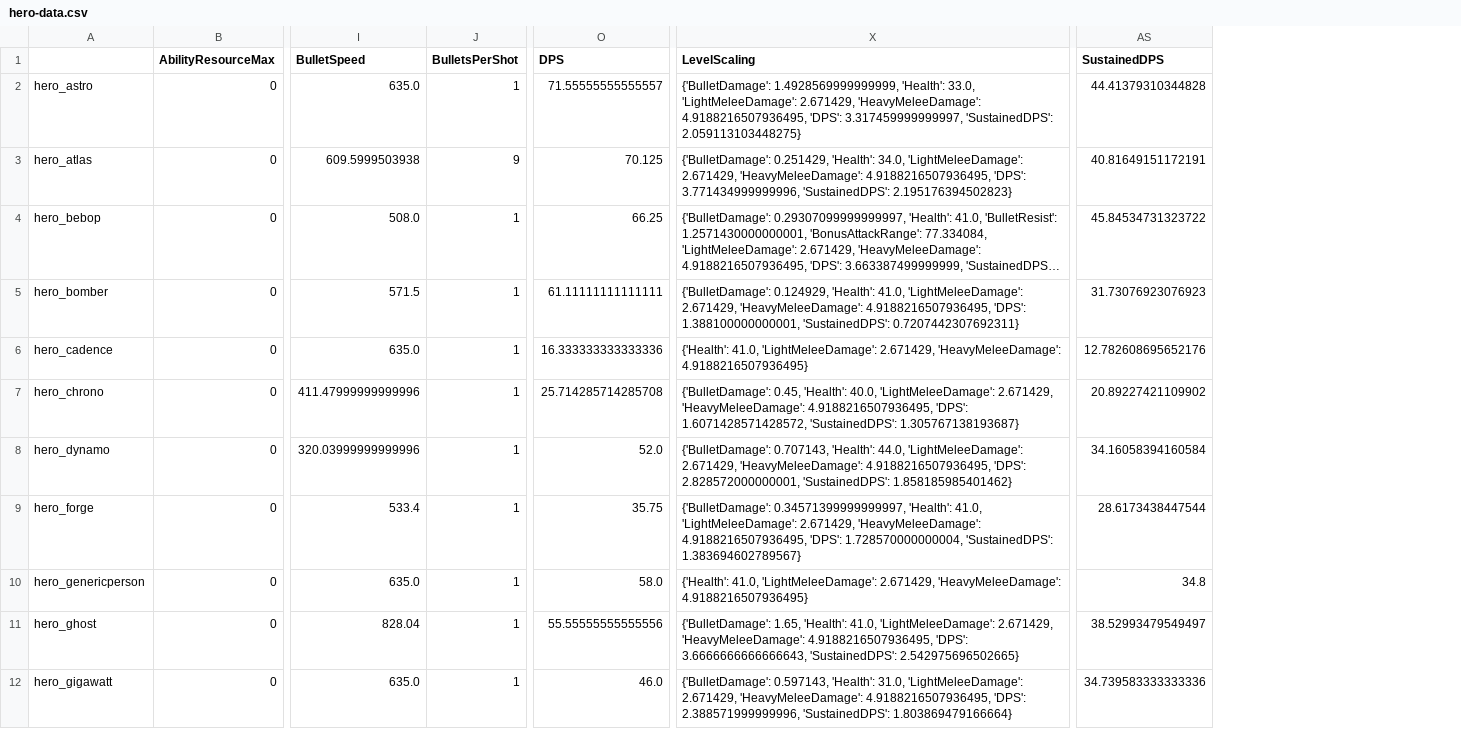
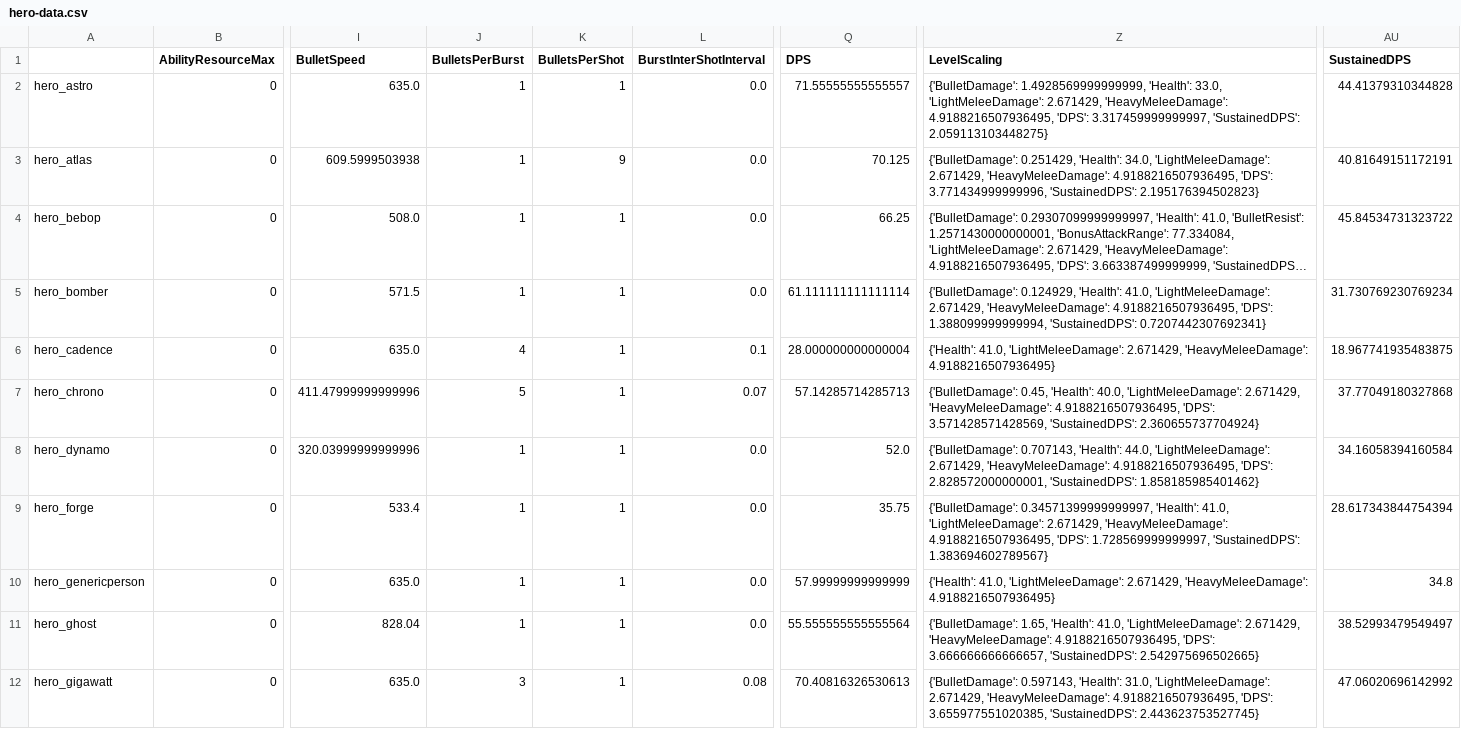
Before and after one commit to deadlock-wiki/deadbot, a CSV file: output-data/csv/hero-data.csv, drawn as a sheet; only a part is shown, gaps mark what is left out; long unchanged cells end in …; addresses are those after the commit; the diff covers the shown part only; the diff names each change by its address in the sheet, - before the commit and + after, or states it on an @@ line.

Commit message:
Bugfix/Burst-dps-calc (#81)

```diff
--- a/output-data/csv/hero-data.csv
+++ b/output-data/csv/hero-data.csv
+column J (BulletsPerBurst), rows 2-12: 1 | 1 | 1 | 1 | 4 | 5 | 1 | 1 | 1 | 1 | 3
+column L (BurstInterShotInterval), rows 2-12: 0.0 | 0.0 | 0.0 | 0.0 | 0.1 | 0.07 | 0.0 | 0.0 | 0.0 | 0.0 | 0.08
-Q5 (DPS): 61.11111111111111
+Q5 (DPS): 61.111111111111114
-Z5 (LevelScaling): …4.9188216507936495, 'DPS': 1.388100000000001, 'SustainedDPS': 0.7207442307692311}
+Z5 (LevelScaling): …4.9188216507936495, 'DPS': 1.388099999999994, 'SustainedDPS': 0.7207442307692341}
-AU5 (SustainedDPS): 31.73076923076923
+AU5 (SustainedDPS): 31.730769230769234
-Q6 (DPS): 16.333333333333336
+Q6 (DPS): 28.000000000000004
-AU6 (SustainedDPS): 12.782608695652176
+AU6 (SustainedDPS): 18.967741935483875
-Q7 (DPS): 25.714285714285708
+Q7 (DPS): 57.14285714285713
-Z7 (LevelScaling): …4.9188216507936495, 'DPS': 1.6071428571428572, 'SustainedDPS': 1.305767138193687}
+Z7 (LevelScaling): …4.9188216507936495, 'DPS': 3.571428571428569, 'SustainedDPS': 2.360655737704924}
-AU7 (SustainedDPS): 20.89227421109902
+AU7 (SustainedDPS): 37.77049180327868
-Z9 (LevelScaling): …4.9188216507936495, 'DPS': 1.728570000000004, 'SustainedDPS': 1.383694602789567}
+Z9 (LevelScaling): …4.9188216507936495, 'DPS': 1.728569999999997, 'SustainedDPS': 1.383694602789567}
-AU9 (SustainedDPS): 28.6173438447544
+AU9 (SustainedDPS): 28.617343844754394
-Q10 (DPS): 58.0
+Q10 (DPS): 57.99999999999999
-Q11 (DPS): 55.55555555555556
+Q11 (DPS): 55.555555555555564
-Z11 (LevelScaling): …4.9188216507936495, 'DPS': 3.6666666666666643, 'SustainedDPS': 2.542975696502665}
+Z11 (LevelScaling): …4.9188216507936495, 'DPS': 3.666666666666657, 'SustainedDPS': 2.542975696502665}
-Q12 (DPS): 46.0
+Q12 (DPS): 70.40816326530613
-Z12 (LevelScaling): …4.9188216507936495, 'DPS': 2.388571999999996, 'SustainedDPS': 1.803869479166664}
+Z12 (LevelScaling): …4.9188216507936495, 'DPS': 3.655977551020385, 'SustainedDPS': 2.443623753527745}
-AU12 (SustainedDPS): 34.739583333333336
+AU12 (SustainedDPS): 47.06020696142992
```
Also changed, not shown: 26 edited cells elsewhere in this file, 4 other files.
